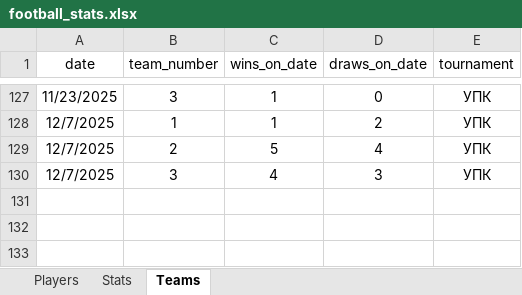
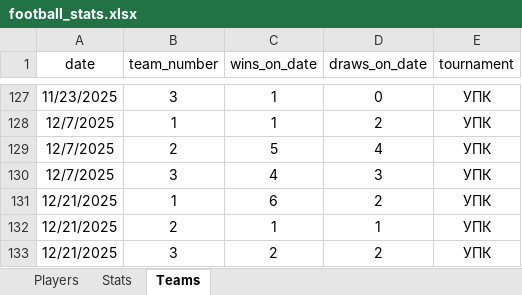
Before and after one commit to Greyusek/football_stats, an Excel workbook: football_stats.xlsx, sheet Teams, drawn as a sheet; only a part is shown, gaps mark what is left out; values as stored, in another font and other column widths than the file's, no borders; table styles not drawn; the diff names each change by its address in the sheet, - before the commit and + after, or states it on an @@ line.

```diff
--- a/football_stats.xlsx (sheet Teams)
+++ b/football_stats.xlsx (sheet Teams)
+row 131: 12/21/2025 | 1 | 6 | 2 | УПК
+row 132: 12/21/2025 | 2 | 1 | 1 | УПК
+row 133: 12/21/2025 | 3 | 2 | 2 | УПК
```
Also changed, not shown: sheet Stats, sheet Players, 3 other files.
